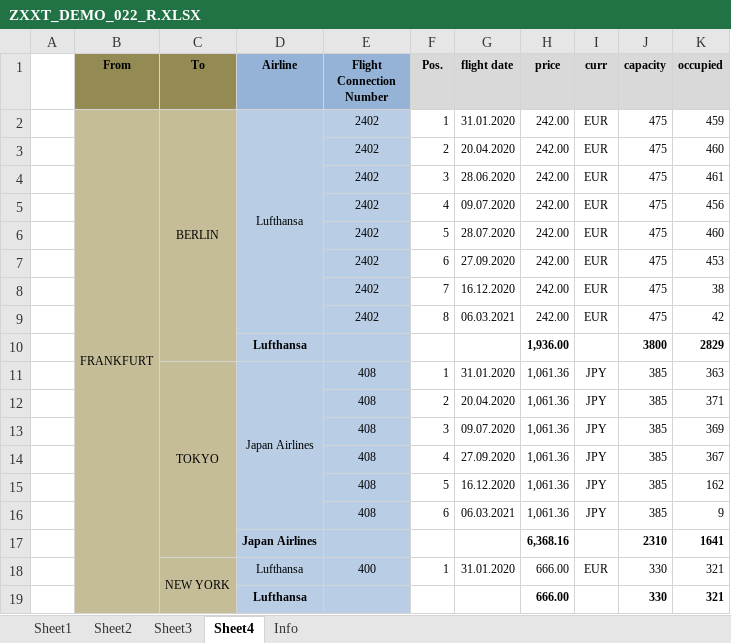
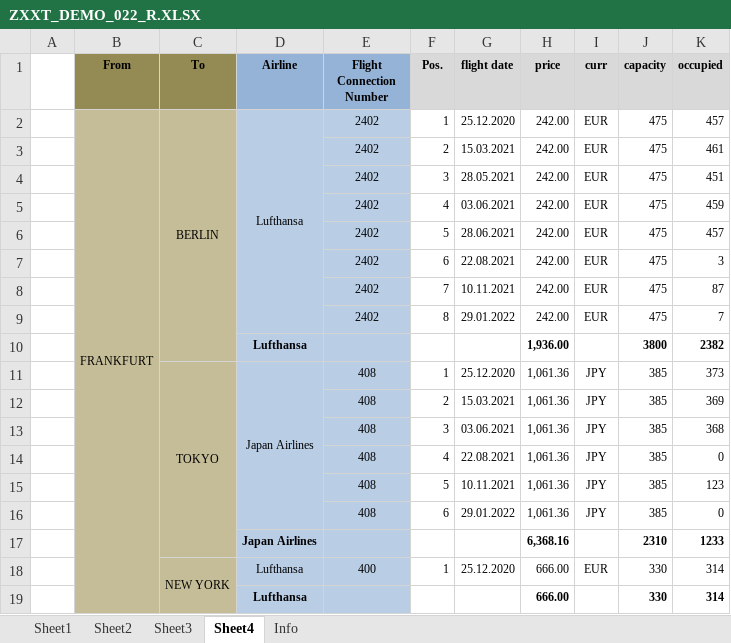
Before and after one commit to bizhuka/bizhuka.github.io, an Excel workbook: xtt_demo/ZXXT_DEMO_022_R.XLSX, sheet Sheet4, drawn as a sheet; values as stored, in another font and other column widths than the file's, no borders; the diff names each change by its address in the sheet, - before the commit and + after, or states it on an @@ line.

```diff
--- a/xtt_demo/ZXXT_DEMO_022_R.XLSX (sheet Sheet4)
+++ b/xtt_demo/ZXXT_DEMO_022_R.XLSX (sheet Sheet4)
-G2 (flight date): 31.01.2020
+G2 (flight date): 25.12.2020
-K2 (occupied): 459
+K2 (occupied): 457
-G3 (flight date): 20.04.2020
+G3 (flight date): 15.03.2021
-K3 (occupied): 460
+K3 (occupied): 461
-G4 (flight date): 28.06.2020
+G4 (flight date): 28.05.2021
-K4 (occupied): 461
+K4 (occupied): 451
-G5 (flight date): 09.07.2020
+G5 (flight date): 03.06.2021
-K5 (occupied): 456
+K5 (occupied): 459
-G6 (flight date): 28.07.2020
+G6 (flight date): 28.06.2021
-K6 (occupied): 460
+K6 (occupied): 457
-G7 (flight date): 27.09.2020
+G7 (flight date): 22.08.2021
-K7 (occupied): 453
+K7 (occupied): 3
-G8 (flight date): 16.12.2020
+G8 (flight date): 10.11.2021
-K8 (occupied): 38
+K8 (occupied): 87
-G9 (flight date): 06.03.2021
+G9 (flight date): 29.01.2022
-K9 (occupied): 42
+K9 (occupied): 7
-K10 (occupied): 2829
+K10 (occupied): 2382
-G11 (flight date): 31.01.2020
+G11 (flight date): 25.12.2020
-K11 (occupied): 363
+K11 (occupied): 373
-G12 (flight date): 20.04.2020
+G12 (flight date): 15.03.2021
-K12 (occupied): 371
+K12 (occupied): 369
-G13 (flight date): 09.07.2020
+G13 (flight date): 03.06.2021
-K13 (occupied): 369
+K13 (occupied): 368
-G14 (flight date): 27.09.2020
+G14 (flight date): 22.08.2021
-K14 (occupied): 367
+K14 (occupied): 0
-G15 (flight date): 16.12.2020
+G15 (flight date): 10.11.2021
-K15 (occupied): 162
+K15 (occupied): 123
-G16 (flight date): 06.03.2021
+G16 (flight date): 29.01.2022
-K16 (occupied): 9
+K16 (occupied): 0
-K17 (occupied): 1641
+K17 (occupied): 1233
-G18 (flight date): 31.01.2020
+G18 (flight date): 25.12.2020
-K18:K19 (occupied): 321
+K18:K19 (occupied): 314
```
Also changed, not shown: sheet Sheet3, sheet Sheet2, hidden cells, xtt_demo/ZXXT_DEMO_010_R.XLSX, xtt_demo/ZXXT_DEMO_020_A_R.XLSX, 48 other files.
